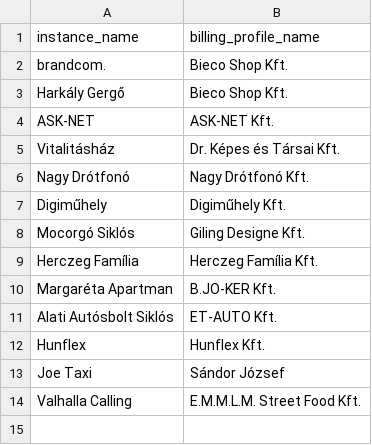
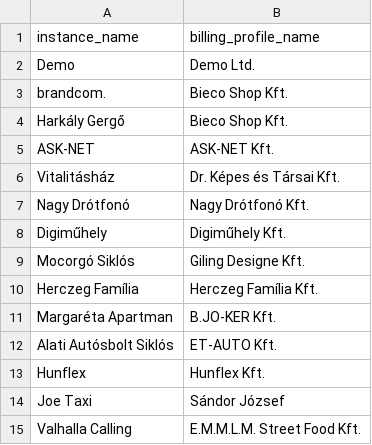
Before and after one commit to harkalygergo/Platform, a CSV file: src/DataFixtures/instance_billing_profile.csv, drawn as a sheet.

```diff
--- a/src/DataFixtures/instance_billing_profile.csv
+++ b/src/DataFixtures/instance_billing_profile.csv
@@ -1,2 +1,3 @@
 instance_name,billing_profile_name
+Demo,Demo Ltd.
 brandcom.,Bieco Shop Kft.
```
Also changed, not shown: src/DataFixtures/billing-profiles.csv, src/DataFixtures/instances.csv, 3 other files.
